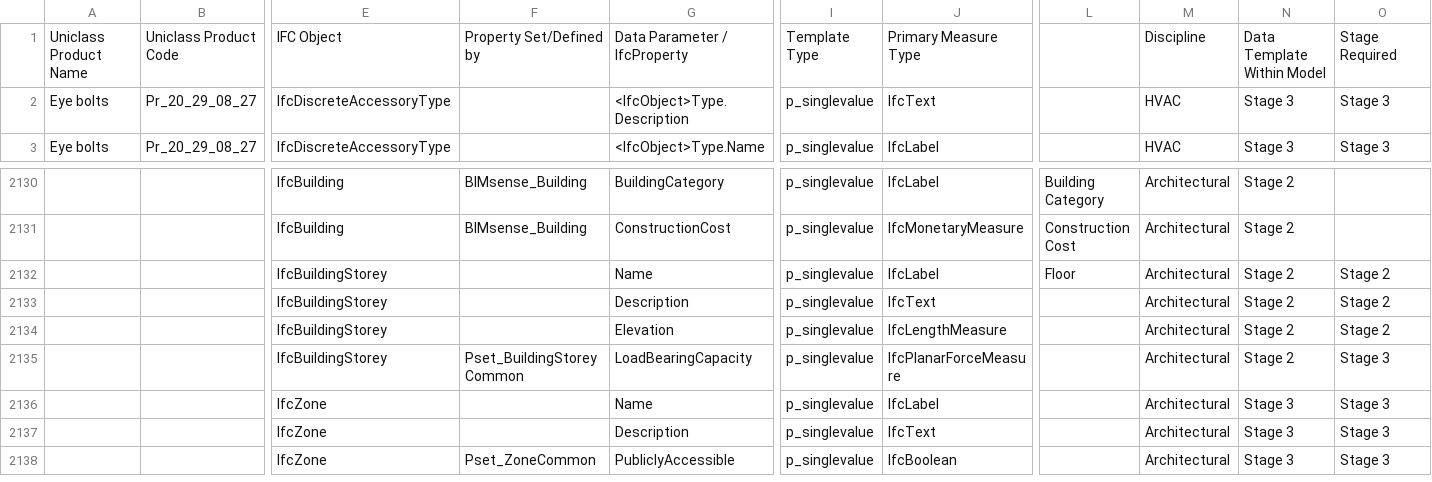
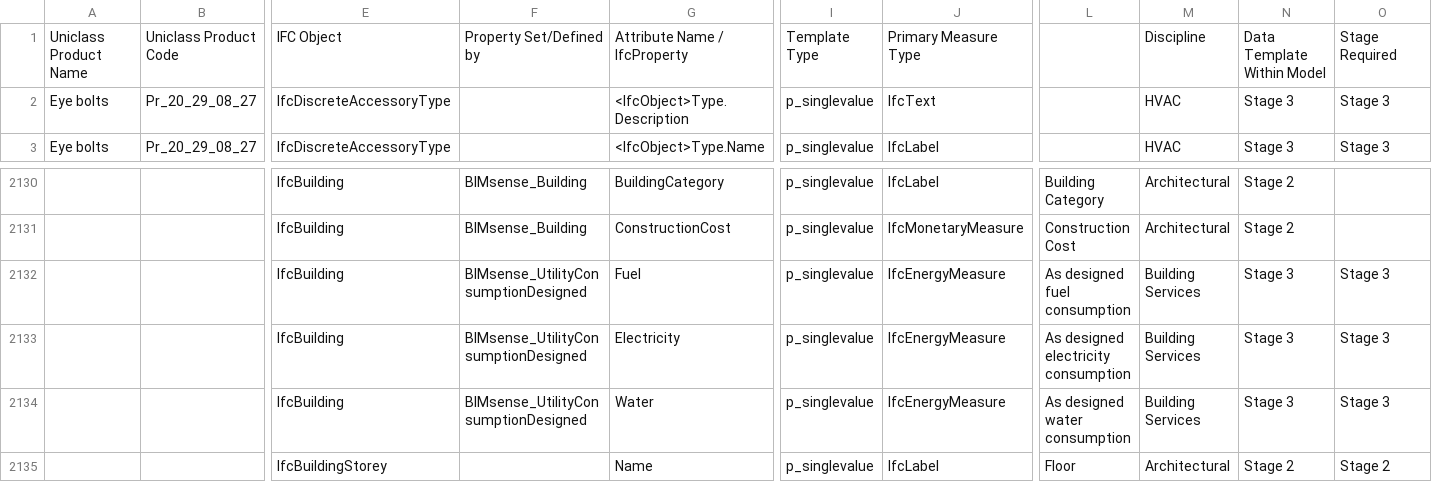
Before and after one commit to BIMsense/BIM_data_template, a CSV file: BIMsense_IFC_typical_dataset.csv, drawn as a sheet; only a part is shown, gaps mark what is left out; the shorter side is filled out with more unchanged rows; rows hold the shown columns only; the diff names each change by its address in the sheet, - before the commit and + after, or states it on an @@ line.

Commit message:
Column G heading changed. Planned energy consumption for IfcBuilding added.

```diff
--- a/BIMsense_IFC_typical_dataset.csv
+++ b/BIMsense_IFC_typical_dataset.csv
-G1: Data Parameter / IfcProperty
+G1: Attribute Name / IfcProperty
+row 2132:  |  | IfcBuilding | BIMsense_UtilityConsumptionDesigned | Fuel | p_singlevalue | IfcEnergyMeasure | As designed fuel consumption | Building Services | Stage 3 | Stage 3
+row 2133:  |  | IfcBuilding | BIMsense_UtilityConsumptionDesigned | Electricity | p_singlevalue | IfcEnergyMeasure | As designed electricity consumption | Building Services | Stage 3 | Stage 3
+row 2134:  |  | IfcBuilding | BIMsense_UtilityConsumptionDesigned | Water | p_singlevalue | IfcEnergyMeasure | As designed water consumption | Building Services | Stage 3 | Stage 3
```
